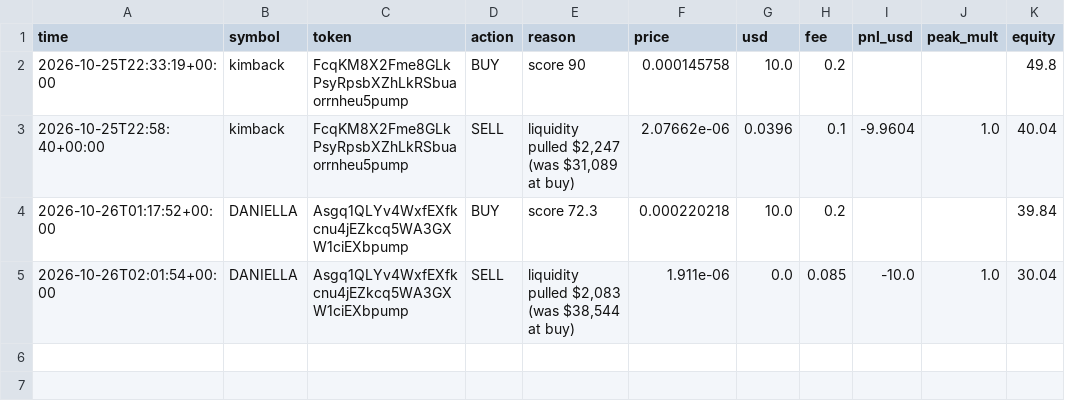
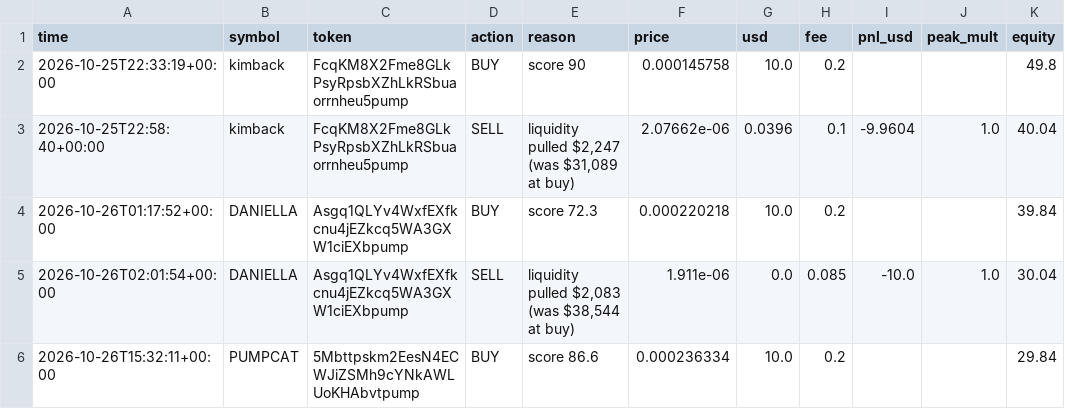
Before and after one commit to SuppleVise/memecoin-scanner, a CSV file: paper_journal_early_pct10.csv, drawn as a sheet; the diff names each change by its address in the sheet, - before the commit and + after, or states it on an @@ line.

```diff
--- a/paper_journal_early_pct10.csv
+++ b/paper_journal_early_pct10.csv
+row 6: 2026-10-26T15:32:11+00:00 | PUMPCAT | 5Mbttpskm2EesN4ECWJiZSMh9cYNkAWLUoKHAbvtpump | BUY | score 86.6 | 0.000236334 | 10.0 | 0.2 |  |  | 29.84
```
Also changed, not shown: paper_journal_early.csv, signals_early.csv, 10 other files.
